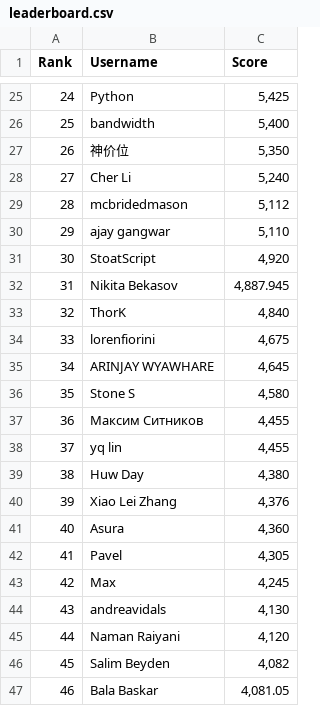
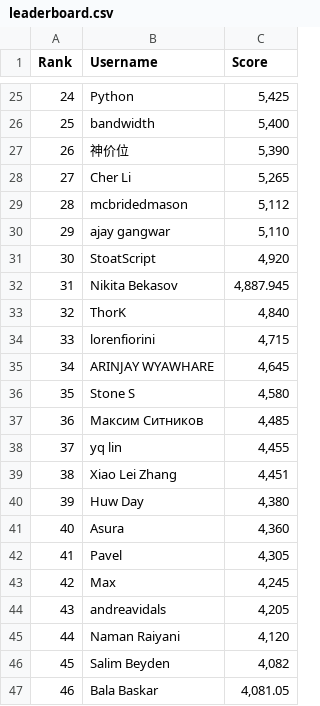
Before and after one commit to silvermete0r/deepml-top, a CSV file: leaderboard.csv, drawn as a sheet; only a part is shown, gaps mark what is left out; the diff covers the shown part only.

```diff
--- a/leaderboard.csv
+++ b/leaderboard.csv
@@ -26,4 +26,4 @@ Rank,Username,Score
 25,bandwidth,"5,400"
-26,神价位,"5,350"
-27,Cher Li,"5,240"
+26,神价位,"5,390"
+27,Cher Li,"5,265"
 28,mcbridedmason,"5,112"
@@ -33,9 +33,9 @@ Rank,Username,Score
 32,ThorK,"4,840"
-33,lorenfiorini,"4,675"
+33,lorenfiorini,"4,715"
 34,ARINJAY WYAWHARE,"4,645"
 35,Stone S,"4,580"
-36,Максим Ситников,"4,455"
+36,Максим Ситников,"4,485"
 37,yq lin,"4,455"
-38,Huw Day,"4,380"
-39,Xiao Lei Zhang,"4,376"
+38,Xiao Lei Zhang,"4,451"
+39,Huw Day,"4,380"
 40,Asura,"4,360"
@@ -43,3 +43,3 @@ Rank,Username,Score
 42,Max,"4,245"
-43,andreavidals,"4,130"
+43,andreavidals,"4,205"
 44,Naman Raiyani,"4,120"
```
Also changed, not shown: 48 edited cells elsewhere in this file, 2 other files.
